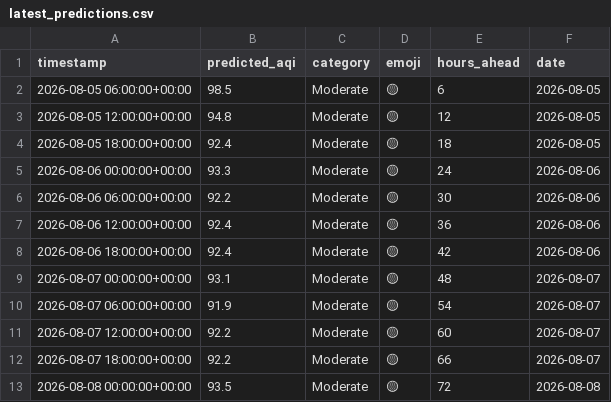
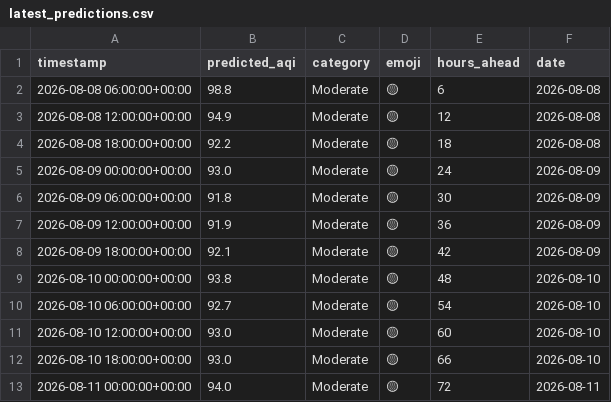
Before and after one commit to Huzaifaali1020/aqi_project, a CSV file: data/latest_predictions.csv, drawn as a sheet.

```diff
--- a/data/latest_predictions.csv
+++ b/data/latest_predictions.csv
@@ -1,13 +1,13 @@
 timestamp,predicted_aqi,category,emoji,hours_ahead,date
-2026-08-05 06:00:00+00:00,98.5,Moderate,🟡,6,2026-08-05
-2026-08-05 12:00:00+00:00,94.8,Moderate,🟡,12,2026-08-05
-2026-08-05 18:00:00+00:00,92.4,Moderate,🟡,18,2026-08-05
-2026-08-06 00:00:00+00:00,93.3,Moderate,🟡,24,2026-08-06
-2026-08-06 06:00:00+00:00,92.2,Moderate,🟡,30,2026-08-06
-2026-08-06 12:00:00+00:00,92.4,Moderate,🟡,36,2026-08-06
-2026-08-06 18:00:00+00:00,92.4,Moderate,🟡,42,2026-08-06
-2026-08-07 00:00:00+00:00,93.1,Moderate,🟡,48,2026-08-07
-2026-08-07 06:00:00+00:00,91.9,Moderate,🟡,54,2026-08-07
-2026-08-07 12:00:00+00:00,92.2,Moderate,🟡,60,2026-08-07
-2026-08-07 18:00:00+00:00,92.2,Moderate,🟡,66,2026-08-07
-2026-08-08 00:00:00+00:00,93.5,Moderate,🟡,72,2026-08-08
+2026-08-08 06:00:00+00:00,98.8,Moderate,🟡,6,2026-08-08
+2026-08-08 12:00:00+00:00,94.9,Moderate,🟡,12,2026-08-08
+2026-08-08 18:00:00+00:00,92.2,Moderate,🟡,18,2026-08-08
+2026-08-09 00:00:00+00:00,93.0,Moderate,🟡,24,2026-08-09
+2026-08-09 06:00:00+00:00,91.8,Moderate,🟡,30,2026-08-09
+2026-08-09 12:00:00+00:00,91.9,Moderate,🟡,36,2026-08-09
+2026-08-09 18:00:00+00:00,92.1,Moderate,🟡,42,2026-08-09
+2026-08-10 00:00:00+00:00,93.8,Moderate,🟡,48,2026-08-10
+2026-08-10 06:00:00+00:00,92.7,Moderate,🟡,54,2026-08-10
+2026-08-10 12:00:00+00:00,93.0,Moderate,🟡,60,2026-08-10
+2026-08-10 18:00:00+00:00,93.0,Moderate,🟡,66,2026-08-10
+2026-08-11 00:00:00+00:00,94.0,Moderate,🟡,72,2026-08-11
```
Also changed, not shown: data/daily_summary.csv.
